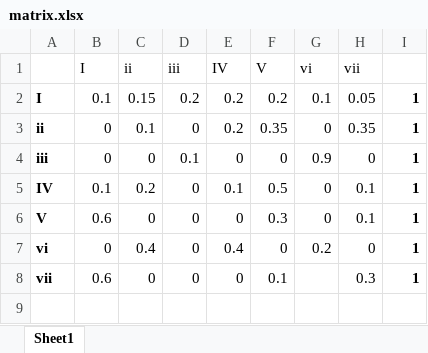
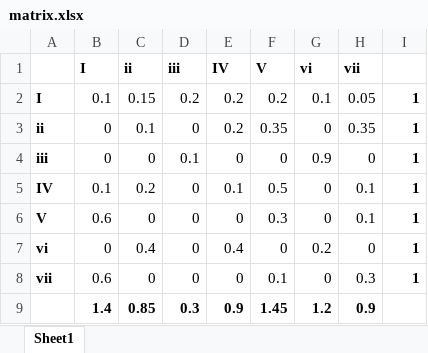
Before and after one commit to scowalt/probabilistic-composition, an Excel workbook: matrix.xlsx, sheet Sheet1, drawn as a sheet; values as stored, in another font and other column widths than the file's, no borders; the diff names each change by its address in the sheet, - before the commit and + after, or states it on an @@ line.

Commit message:
Started project presentation
Also updated probability matrix to show column totals

```diff
--- a/matrix.xlsx (sheet Sheet1)
+++ b/matrix.xlsx (sheet Sheet1)
-B1:H1 bold: off
+B1:H1 bold: on
-G8 (vi): (empty)
+G8 (vi): 0
+row 9:  | 1.4 | 0.85 | 0.3 | 0.9 | 1.45 | 1.2 | 0.9
```
Also changed, not shown: 1 other file.
